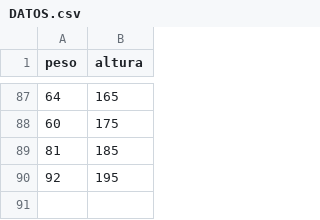
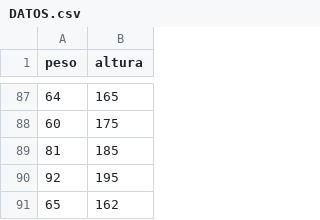
Before and after one commit to titooDiaz/MACHINE_LEARNING, a CSV file: PROYECTOS/INTRODUCCION/CODIGO/PREDICCION DE PESO/DATOS.csv, drawn as a sheet; only a part is shown, gaps mark what is left out; the diff names each change by its address in the sheet, - before the commit and + after, or states it on an @@ line.

Commit message:
dato

```diff
--- a/PROYECTOS/INTRODUCCION/CODIGO/PREDICCION DE PESO/DATOS.csv
+++ b/PROYECTOS/INTRODUCCION/CODIGO/PREDICCION DE PESO/DATOS.csv
+row 91: 65 | 162
```
